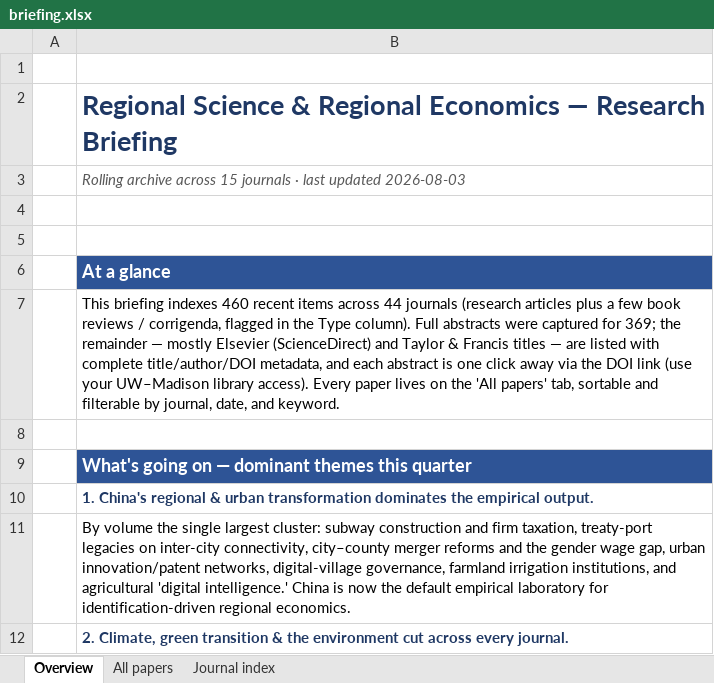
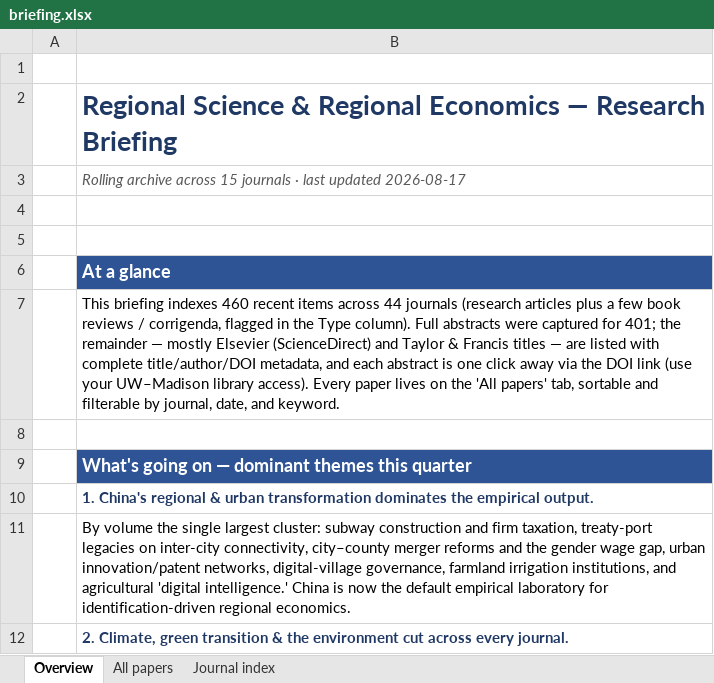
Before and after one commit to yangcheng258/Regional_Science_Briefing, an Excel workbook: briefing.xlsx, sheet Overview, drawn as a sheet; only a part is shown; values as stored, in another font and other column widths than the file's, no borders; the diff names each change by its address in the sheet, - before the commit and + after, or states it on an @@ line.

```diff
--- a/briefing.xlsx (sheet Overview)
+++ b/briefing.xlsx (sheet Overview)
-B3: …last updated 2026-08-03
+B3: …last updated 2026-08-17
-B7: …captured for 369; the remainder…
+B7: …captured for 401; the remainder…
```
Also changed, not shown: sheet All papers, sheet Journal index, 3 other files.
